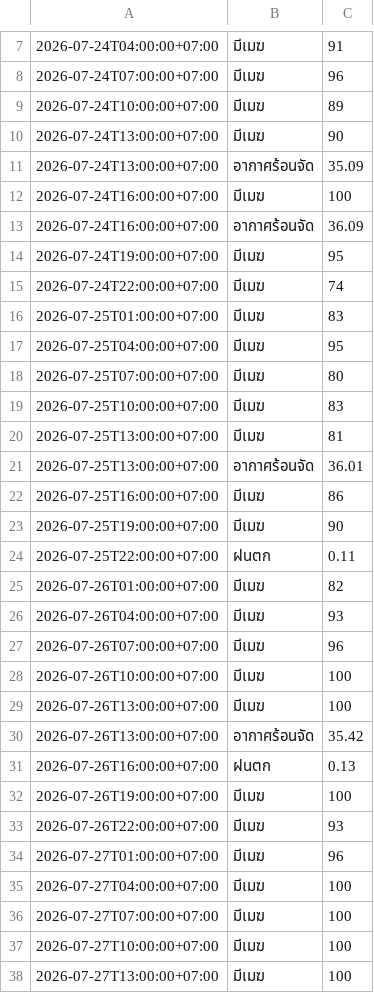
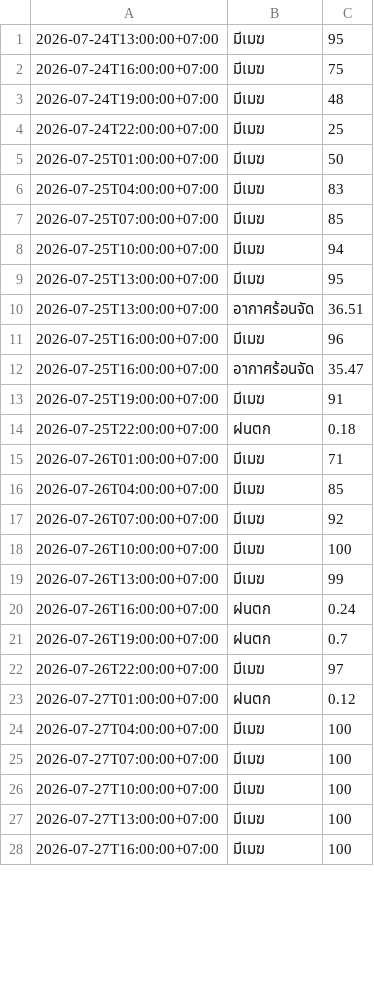
Before and after one commit to wata011/my-water-monitor, a CSV file: weather_log.csv, drawn as a sheet; only a part is shown, gaps mark what is left out; the shorter side is filled out with more unchanged rows; the diff covers the shown part only.

```diff
--- a/weather_log.csv
+++ b/weather_log.csv
@@ -7,29 +1,24 @@
-2026-07-24T04:00:00+07:00,มีเมฆ,91
-2026-07-24T07:00:00+07:00,มีเมฆ,96
-2026-07-24T10:00:00+07:00,มีเมฆ,89
-2026-07-24T13:00:00+07:00,มีเมฆ,90
-2026-07-24T13:00:00+07:00,อากาศร้อนจัด,35.09
-2026-07-24T16:00:00+07:00,มีเมฆ,100
-2026-07-24T16:00:00+07:00,อากาศร้อนจัด,36.09
-2026-07-24T19:00:00+07:00,มีเมฆ,95
-2026-07-24T22:00:00+07:00,มีเมฆ,74
-2026-07-25T01:00:00+07:00,มีเมฆ,83
-2026-07-25T04:00:00+07:00,มีเมฆ,95
-2026-07-25T07:00:00+07:00,มีเมฆ,80
-2026-07-25T10:00:00+07:00,มีเมฆ,83
-2026-07-25T13:00:00+07:00,มีเมฆ,81
-2026-07-25T13:00:00+07:00,อากาศร้อนจัด,36.01
-2026-07-25T16:00:00+07:00,มีเมฆ,86
-2026-07-25T19:00:00+07:00,มีเมฆ,90
-2026-07-25T22:00:00+07:00,ฝนตก,0.11
-2026-07-26T01:00:00+07:00,มีเมฆ,82
-2026-07-26T04:00:00+07:00,มีเมฆ,93
-2026-07-26T07:00:00+07:00,มีเมฆ,96
+2026-07-24T13:00:00+07:00,มีเมฆ,95
+2026-07-24T16:00:00+07:00,มีเมฆ,75
+2026-07-24T19:00:00+07:00,มีเมฆ,48
+2026-07-24T22:00:00+07:00,มีเมฆ,25
+2026-07-25T01:00:00+07:00,มีเมฆ,50
+2026-07-25T04:00:00+07:00,มีเมฆ,83
+2026-07-25T07:00:00+07:00,มีเมฆ,85
+2026-07-25T10:00:00+07:00,มีเมฆ,94
+2026-07-25T13:00:00+07:00,มีเมฆ,95
+2026-07-25T13:00:00+07:00,อากาศร้อนจัด,36.51
+2026-07-25T16:00:00+07:00,มีเมฆ,96
+2026-07-25T16:00:00+07:00,อากาศร้อนจัด,35.47
+2026-07-25T19:00:00+07:00,มีเมฆ,91
+2026-07-25T22:00:00+07:00,ฝนตก,0.18
+2026-07-26T01:00:00+07:00,มีเมฆ,71
+2026-07-26T04:00:00+07:00,มีเมฆ,85
+2026-07-26T07:00:00+07:00,มีเมฆ,92
 2026-07-26T10:00:00+07:00,มีเมฆ,100
-2026-07-26T13:00:00+07:00,มีเมฆ,100
-2026-07-26T13:00:00+07:00,อากาศร้อนจัด,35.42
-2026-07-26T16:00:00+07:00,ฝนตก,0.13
-2026-07-26T19:00:00+07:00,มีเมฆ,100
-2026-07-26T22:00:00+07:00,มีเมฆ,93
-2026-07-27T01:00:00+07:00,มีเมฆ,96
+2026-07-26T13:00:00+07:00,มีเมฆ,99
+2026-07-26T16:00:00+07:00,ฝนตก,0.24
+2026-07-26T19:00:00+07:00,ฝนตก,0.7
+2026-07-26T22:00:00+07:00,มีเมฆ,97
+2026-07-27T01:00:00+07:00,ฝนตก,0.12
 2026-07-27T04:00:00+07:00,มีเมฆ,100
```
Also changed, not shown: 8 added rows, 6 removed rows and 9 edited cells elsewhere in this file.
